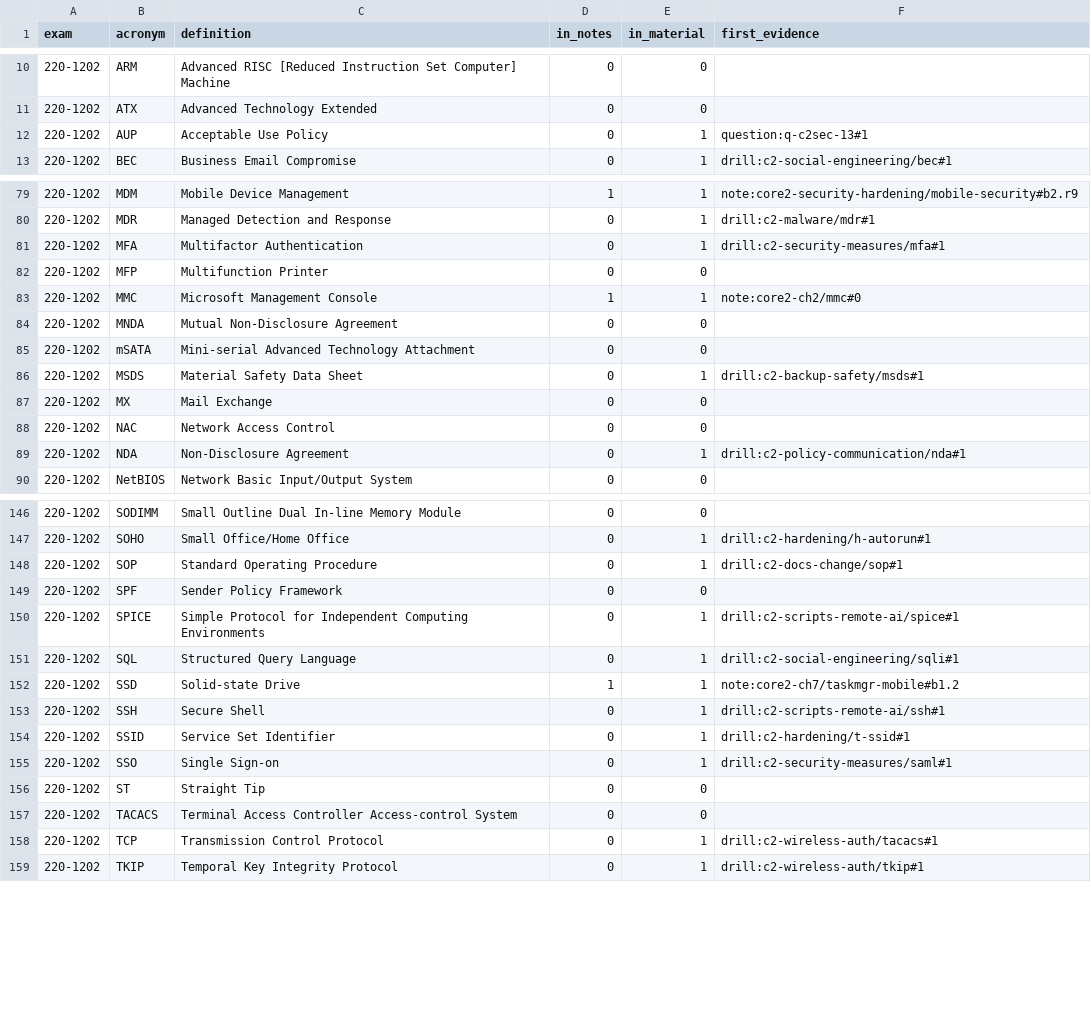
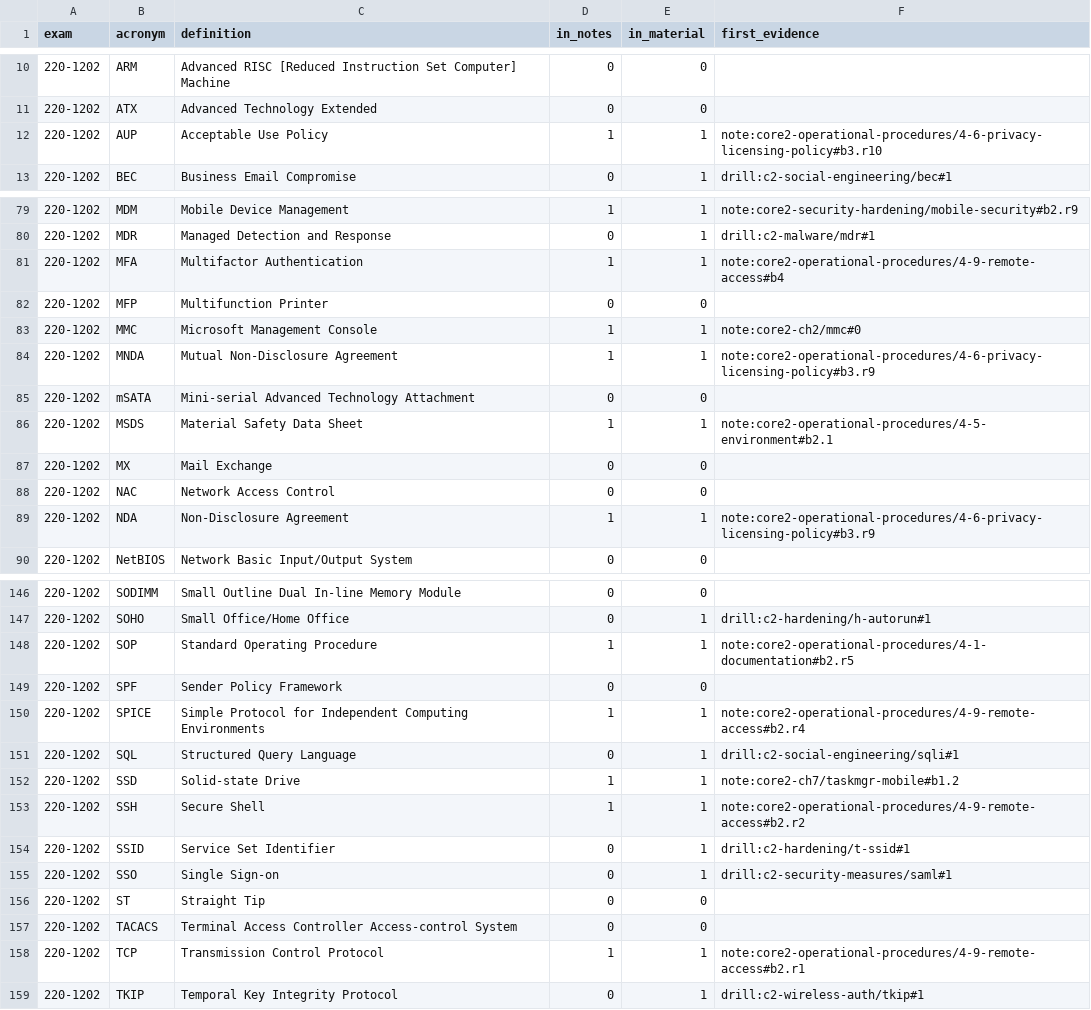
Before and after one commit to LouisRodriguez12101815/comptia-a-plus-review, a CSV file: tools/rubric-audit/results/220-1202/acronyms.csv, drawn as a sheet; only a part is shown, gaps mark what is left out; the diff covers the shown part only.

```diff
--- a/tools/rubric-audit/results/220-1202/acronyms.csv
+++ b/tools/rubric-audit/results/220-1202/acronyms.csv
@@ -11,3 +11,3 @@ exam,acronym,definition,in_notes,in_material,first_evidence
 220-1202,ATX,Advanced Technology Extended,0,0,
-220-1202,AUP,Acceptable Use Policy,0,1,question:q-c2sec-13#1
+220-1202,AUP,Acceptable Use Policy,1,1,note:core2-operational-procedures/4-6-privacy-licensing-policy#b3.r10
 220-1202,BEC,Business Email Compromise,0,1,drill:c2-social-engineering/bec#1
@@ -80,11 +80,11 @@ exam,acronym,definition,in_notes,in_material,first_evidence
 220-1202,MDR,Managed Detection and Response,0,1,drill:c2-malware/mdr#1
-220-1202,MFA,Multifactor Authentication,0,1,drill:c2-security-measures/mfa#1
+220-1202,MFA,Multifactor Authentication,1,1,note:core2-operational-procedures/4-9-remote-access#b4
 220-1202,MFP,Multifunction Printer,0,0,
 220-1202,MMC,Microsoft Management Console,1,1,note:core2-ch2/mmc#0
-220-1202,MNDA,Mutual Non-Disclosure Agreement,0,0,
+220-1202,MNDA,Mutual Non-Disclosure Agreement,1,1,note:core2-operational-procedures/4-6-privacy-licensing-policy#b3.r9
 220-1202,mSATA,Mini-serial Advanced Technology Attachment,0,0,
-220-1202,MSDS,Material Safety Data Sheet,0,1,drill:c2-backup-safety/msds#1
+220-1202,MSDS,Material Safety Data Sheet,1,1,note:core2-operational-procedures/4-5-environment#b2.1
 220-1202,MX,Mail Exchange,0,0,
 220-1202,NAC,Network Access Control,0,0,
-220-1202,NDA,Non-Disclosure Agreement,0,1,drill:c2-policy-communication/nda#1
+220-1202,NDA,Non-Disclosure Agreement,1,1,note:core2-operational-procedures/4-6-privacy-licensing-policy#b3.r9
 220-1202,NetBIOS,Network Basic Input/Output System,0,0,
@@ -147,8 +147,8 @@ exam,acronym,definition,in_notes,in_material,first_evidence
 220-1202,SOHO,Small Office/Home Office,0,1,drill:c2-hardening/h-autorun#1
-220-1202,SOP,Standard Operating Procedure,0,1,drill:c2-docs-change/sop#1
+220-1202,SOP,Standard Operating Procedure,1,1,note:core2-operational-procedures/4-1-documentation#b2.r5
 220-1202,SPF,Sender Policy Framework,0,0,
-220-1202,SPICE,Simple Protocol for Independent Computing Environments,0,1,drill:c2-scripts-remote-ai/spice#1
+220-1202,SPICE,Simple Protocol for Independent Computing Environments,1,1,note:core2-operational-procedures/4-9-remote-access#b2.r4
 220-1202,SQL,Structured Query Language,0,1,drill:c2-social-engineering/sqli#1
 220-1202,SSD,Solid-state Drive,1,1,note:core2-ch7/taskmgr-mobile#b1.2
-220-1202,SSH,Secure Shell,0,1,drill:c2-scripts-remote-ai/ssh#1
+220-1202,SSH,Secure Shell,1,1,note:core2-operational-procedures/4-9-remote-access#b2.r2
 220-1202,SSID,Service Set Identifier,0,1,drill:c2-hardening/t-ssid#1
@@ -157,3 +157,3 @@ exam,acronym,definition,in_notes,in_material,first_evidence
 220-1202,TACACS,Terminal Access Controller Access-control System,0,0,
-220-1202,TCP,Transmission Control Protocol,0,1,drill:c2-wireless-auth/tacacs#1
+220-1202,TCP,Transmission Control Protocol,1,1,note:core2-operational-procedures/4-9-remote-access#b2.r1
 220-1202,TKIP,Temporal Key Integrity Protocol,0,1,drill:c2-wireless-auth/tkip#1
```
Also changed, not shown: 36 edited cells elsewhere in this file, tools/rubric-audit/results/220-1202/history.csv, tools/rubric-audit/results/220-1202/summary.csv, 9 other files.
